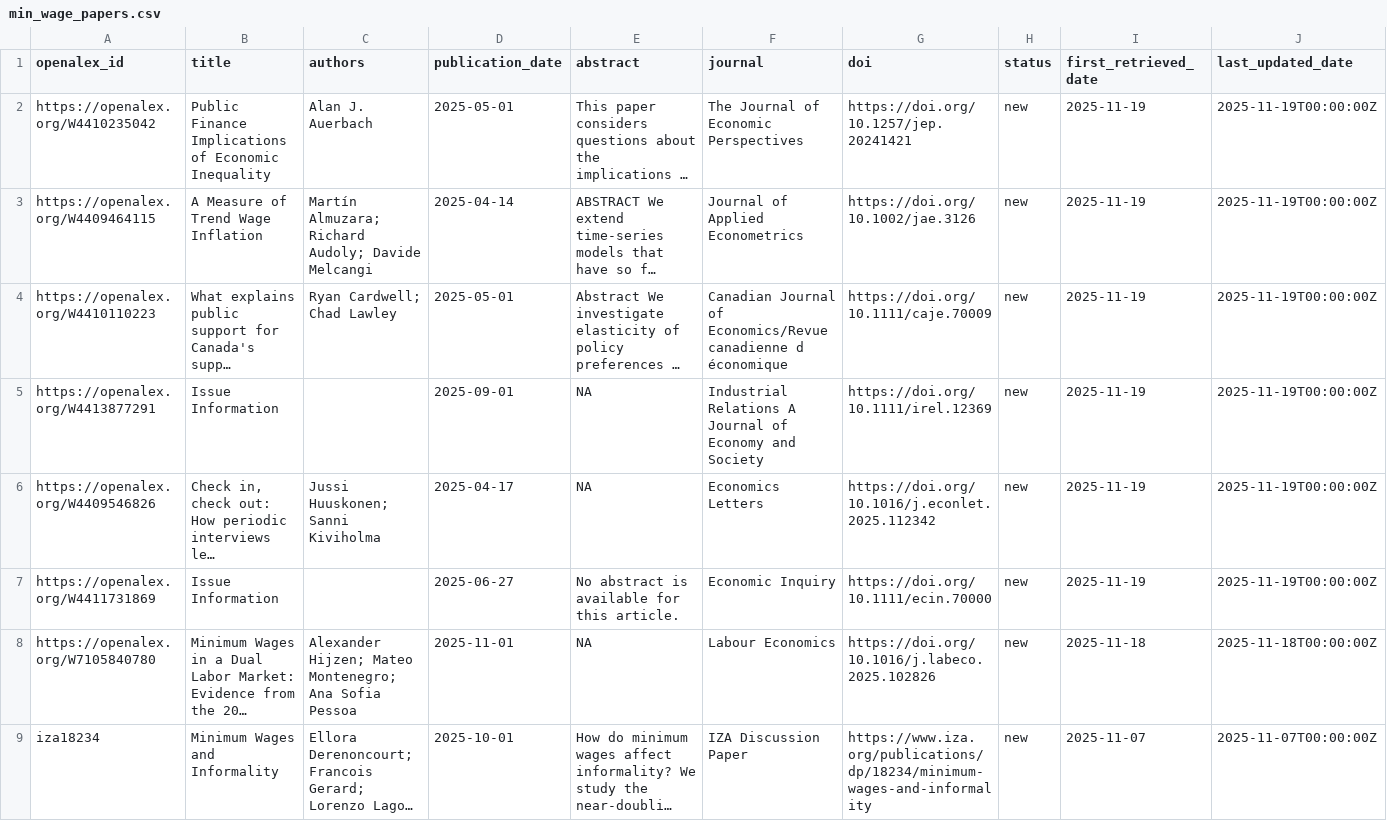
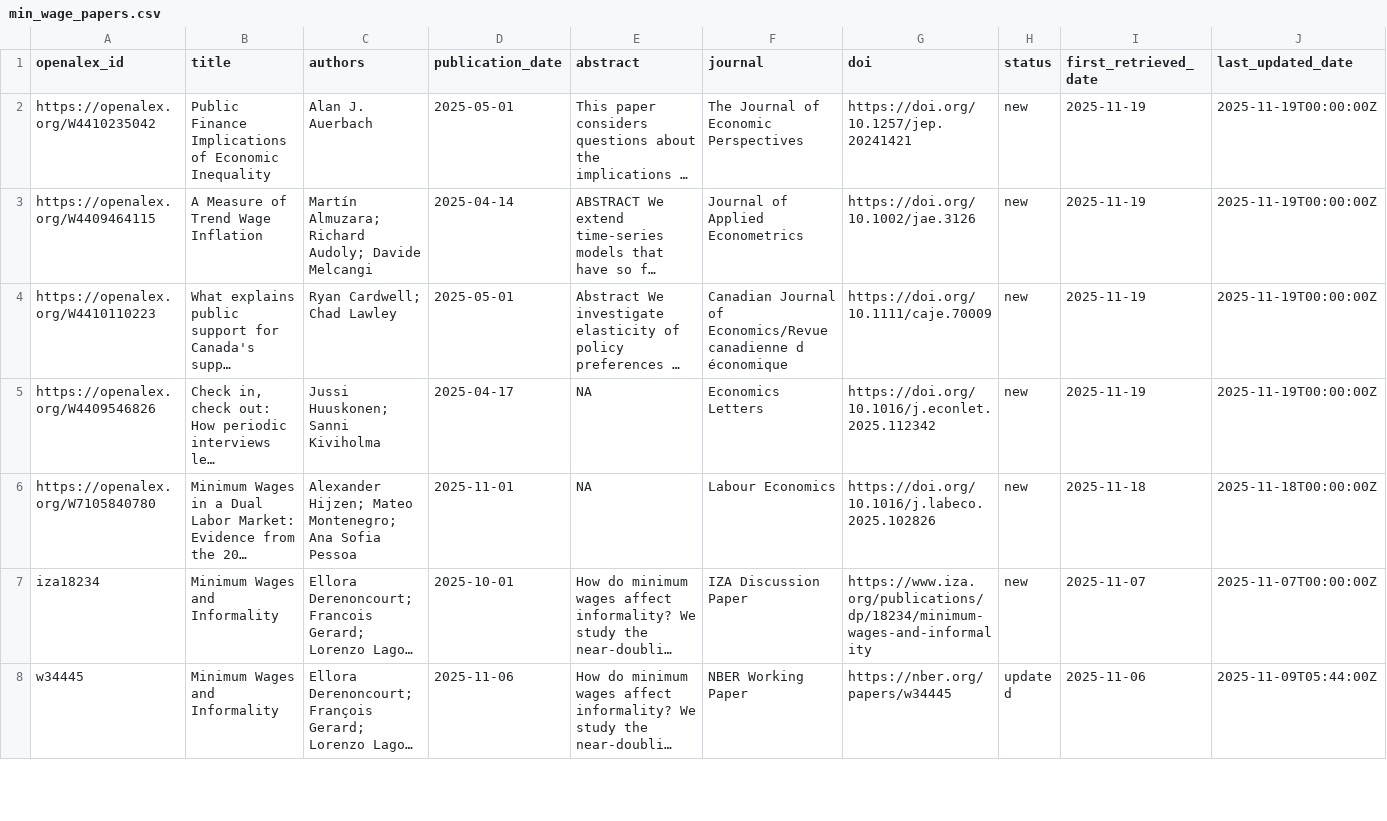
Before and after one commit to benzipperer/new_mw_papers, a CSV file: min_wage_papers.csv, drawn as a sheet; only a part is shown; the shorter side is filled out with more unchanged rows; long unchanged cells end in …; the diff names each change by its address in the sheet, - before the commit and + after, or states it on an @@ line.

Commit message:
filter false positives: issue information

```diff
--- a/min_wage_papers.csv
+++ b/min_wage_papers.csv
-row 5: https://openalex.org/W4413877291 | Issue Information |  | 2025-09-01 | NA | Industrial Relations A Journal of Economy and Society | https://doi.org/10.1111/irel.12369 | new | 2025-11-19 | 2025-11-19T00:00:00Z
-row 7: https://openalex.org/W4411731869 | Issue Information |  | 2025-06-27 | No abstract is available for this article. | Economic Inquiry | https://doi.org/10.1111/ecin.70000 | new | 2025-11-19 | 2025-11-19T00:00:00Z
```
Also changed, not shown: min_wage_papers_to_email.csv, 1 other file.
